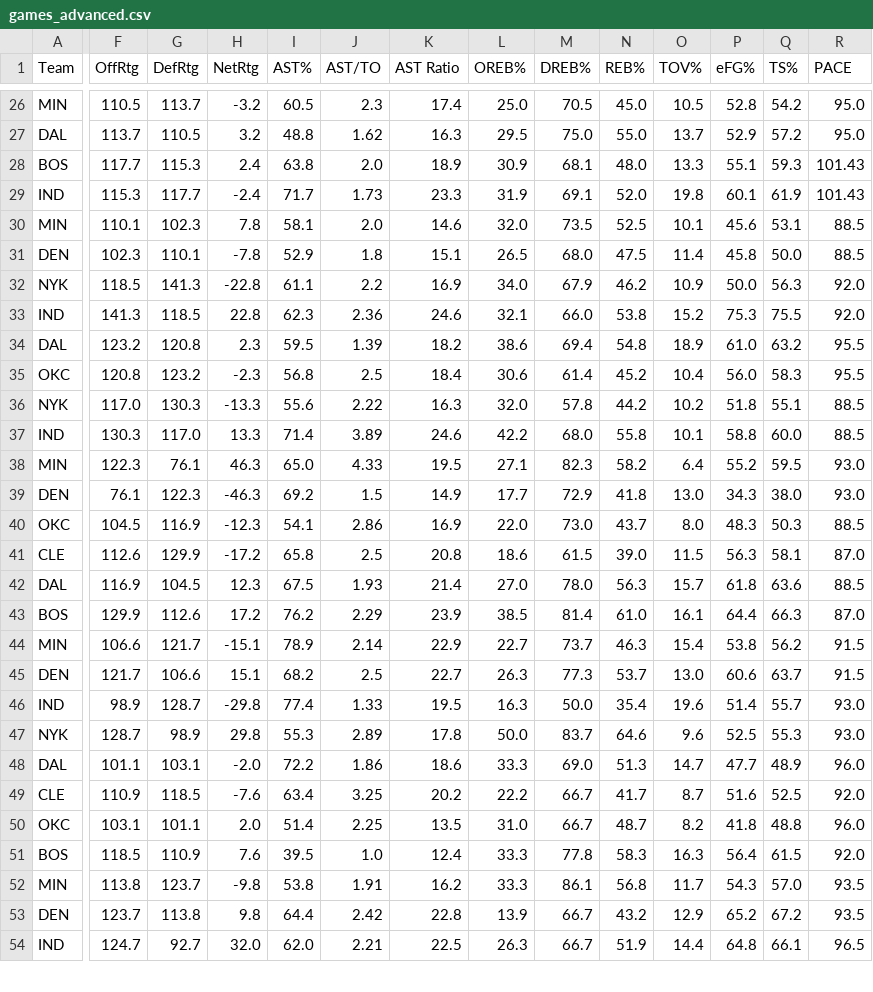
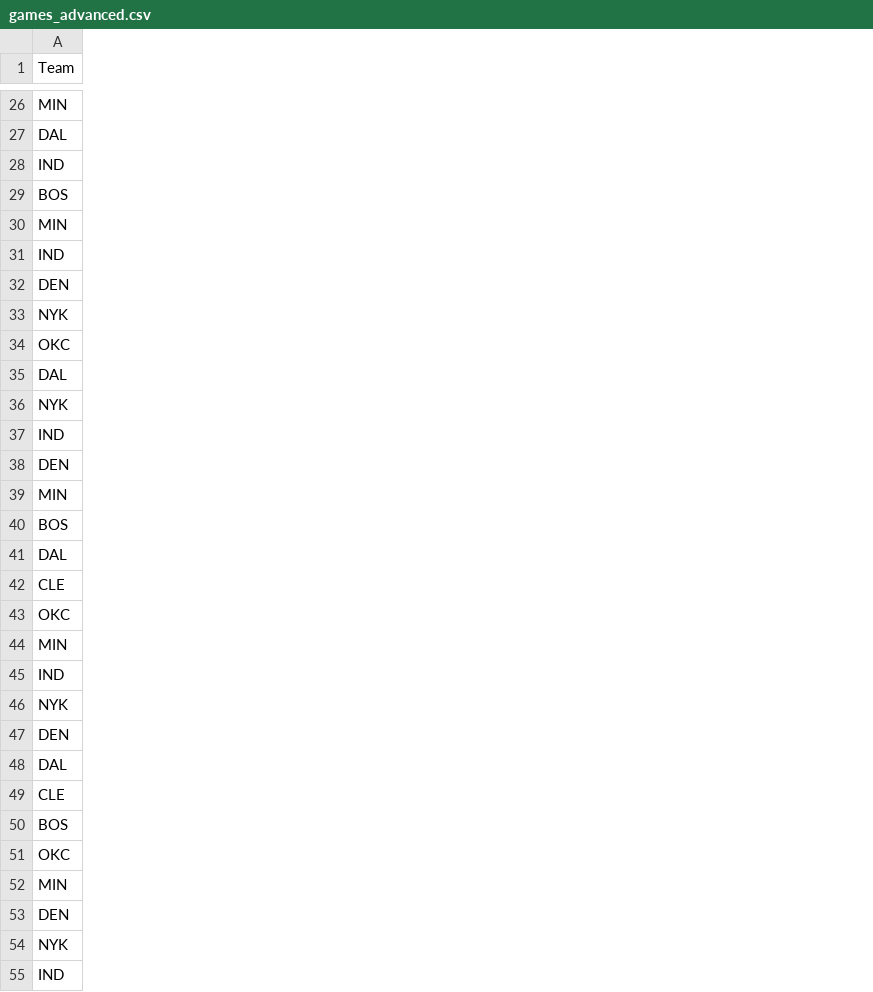
Before and after one commit to cmunch1/nba_analysis_project, a CSV file: data/newly_scraped/games_advanced.csv, drawn as a sheet; only a part is shown, gaps mark what is left out; removed rows and columns are numbered as before the commit, all else as after; the diff covers the shown part only; the diff names each change by its address in the sheet, - before the commit and + after, or states it on an @@ line.

```diff
--- a/data/newly_scraped/games_advanced.csv
+++ b/data/newly_scraped/games_advanced.csv
-column F (OffRtg), rows 26-28: 110.5 | 113.7 | 117.7; rows 30-32: 110.1 | 102.3 | 118.5; row 34: 123.2; rows 36-38: 117.0 | 130.3 | 122.3; row 40: 104.5; row 44: 106.6; rows 46-50: 98.9 | 128.7 | 101.1 | 110.9 | 103.1; rows 52-54: 113.8 | 123.7 | 124.7
-column G (DefRtg), rows 26-28: 113.7 | 110.5 | 115.3; rows 30-32: 102.3 | 110.1 | 141.3; row 34: 120.8; rows 36-38: 130.3 | 117.0 | 76.1; row 40: 116.9; row 44: 121.7; rows 46-50: 128.7 | 98.9 | 103.1 | 118.5 | 101.1; rows 52-54: 123.7 | 113.8 | 92.7
-column H (NetRtg), rows 26-28: -3.2 | 3.2 | 2.4; rows 30-32: 7.8 | -7.8 | -22.8; row 34: 2.3; rows 36-38: -13.3 | 13.3 | 46.3; row 40: -12.3; row 44: -15.1; rows 46-50: -29.8 | 29.8 | -2.0 | -7.6 | 2.0; rows 52-54: -9.8 | 9.8 | 32.0
-column I (AST%), rows 26-28: 60.5 | 48.8 | 63.8; rows 30-32: 58.1 | 52.9 | 61.1; row 34: 59.5; rows 36-38: 55.6 | 71.4 | 65.0; row 40: 54.1; row 44: 78.9; rows 46-50: 77.4 | 55.3 | 72.2 | 63.4 | 51.4; rows 52-54: 53.8 | 64.4 | 62.0
-column J (AST/TO), rows 26-28: 2.3 | 1.62 | 2.0; rows 30-32: 2.0 | 1.8 | 2.2; row 34: 1.39; rows 36-38: 2.22 | 3.89 | 4.33; row 40: 2.86; row 44: 2.14; rows 46-50: 1.33 | 2.89 | 1.86 | 3.25 | 2.25; rows 52-54: 1.91 | 2.42 | 2.21
-column K (AST Ratio), rows 26-28: 17.4 | 16.3 | 18.9; rows 30-32: 14.6 | 15.1 | 16.9; row 34: 18.2; rows 36-38: 16.3 | 24.6 | 19.5; row 40: 16.9; row 44: 22.9; rows 46-50: 19.5 | 17.8 | 18.6 | 20.2 | 13.5; rows 52-54: 16.2 | 22.8 | 22.5
-column L (OREB%), rows 26-28: 25.0 | 29.5 | 30.9; rows 30-32: 32.0 | 26.5 | 34.0; row 34: 38.6; rows 36-38: 32.0 | 42.2 | 27.1; row 40: 22.0; row 44: 22.7; rows 46-50: 16.3 | 50.0 | 33.3 | 22.2 | 31.0; rows 52-54: 33.3 | 13.9 | 26.3
-column M (DREB%), rows 26-28: 70.5 | 75.0 | 68.1; rows 30-32: 73.5 | 68.0 | 67.9; row 34: 69.4; rows 36-38: 57.8 | 68.0 | 82.3; row 40: 73.0; row 44: 73.7; rows 46-50: 50.0 | 83.7 | 69.0 | 66.7 | 66.7; rows 52-54: 86.1 | 66.7 | 66.7
-column N (REB%), rows 26-28: 45.0 | 55.0 | 48.0; rows 30-32: 52.5 | 47.5 | 46.2; row 34: 54.8; rows 36-38: 44.2 | 55.8 | 58.2; row 40: 43.7; row 44: 46.3; rows 46-50: 35.4 | 64.6 | 51.3 | 41.7 | 48.7; rows 52-54: 56.8 | 43.2 | 51.9
-column O (TOV%), rows 26-28: 10.5 | 13.7 | 13.3; rows 30-32: 10.1 | 11.4 | 10.9; row 34: 18.9; rows 36-38: 10.2 | 10.1 | 6.4; row 40: 8.0; row 44: 15.4; rows 46-50: 19.6 | 9.6 | 14.7 | 8.7 | 8.2; rows 52-54: 11.7 | 12.9 | 14.4
-column P (eFG%), rows 26-28: 52.8 | 52.9 | 55.1; rows 30-32: 45.6 | 45.8 | 50.0; row 34: 61.0; rows 36-38: 51.8 | 58.8 | 55.2; row 40: 48.3; row 44: 53.8; rows 46-50: 51.4 | 52.5 | 47.7 | 51.6 | 41.8; rows 52-54: 54.3 | 65.2 | 64.8
-column Q (TS%), rows 26-28: 54.2 | 57.2 | 59.3; rows 30-32: 53.1 | 50.0 | 56.3; row 34: 63.2; rows 36-38: 55.1 | 60.0 | 59.5; row 40: 50.3; row 44: 56.2; rows 46-50: 55.7 | 55.3 | 48.9 | 52.5 | 48.8; rows 52-54: 57.0 | 67.2 | 66.1
-column R (PACE), rows 26-28: 95.0 | 95.0 | 101.43; rows 30-32: 88.5 | 88.5 | 92.0; row 34: 95.5; rows 36-38: 88.5 | 88.5 | 93.0; row 40: 88.5; row 44: 91.5; rows 46-50: 93.0 | 93.0 | 96.0 | 92.0 | 96.0; rows 52-54: 93.5 | 93.5 | 96.5
@@ row 29 moved to row 28: IND @@
@@ row 33 moved to row 31: IND @@
@@ row 35 moved to row 34: OKC @@
@@ row 39 moved to row 38: DEN @@
@@ row 43 moved to row 40: BOS @@
@@ row 42 moved to row 41: DAL @@
@@ row 41 moved to row 42: CLE @@
@@ row 45 moved to row 47: DEN @@
@@ row 51 moved to row 50: BOS @@
@@ row 55 moved to row 54: NYK @@
```
Also changed, not shown: 6 moved rows, 8 added columns and 1 removed column elsewhere in this file, data/newly_scraped/games_four-factors.csv, data/newly_scraped/games_scoring.csv, 6 other files.
